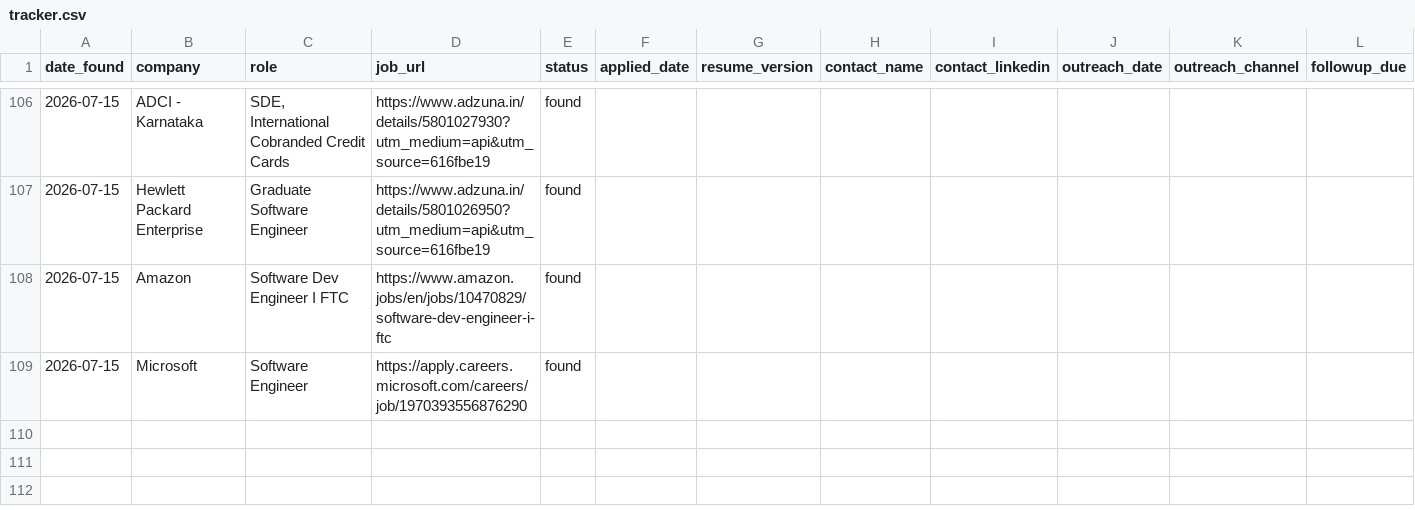
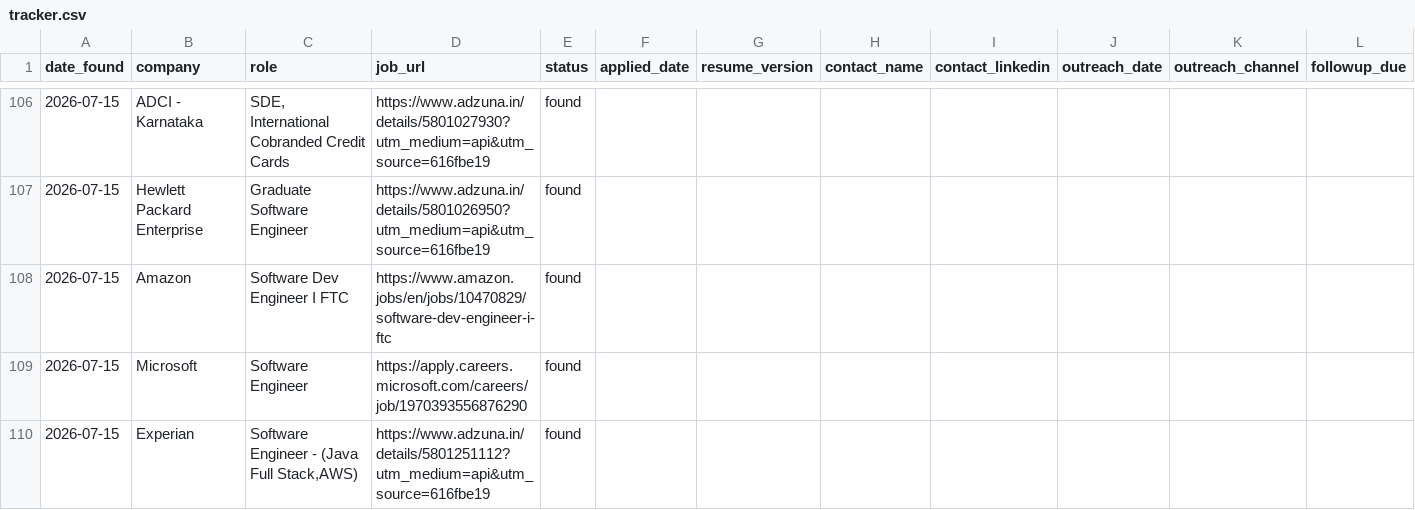
Before and after one commit to gopalverma416/jobhunt-autopilot, a CSV file: tracker.csv, drawn as a sheet; only a part is shown, gaps mark what is left out; rows hold the shown columns only; the diff names each change by its address in the sheet, - before the commit and + after, or states it on an @@ line.

```diff
--- a/tracker.csv
+++ b/tracker.csv
+row 110: 2026-07-15 | Experian | Software Engineer - (Java Full Stack,AWS) | https://www.adzuna.in/details/5801251112?utm_medium=api&utm_source=616fbe19 | found
```
Also changed, not shown: rejected_log.csv, 2 other files.
